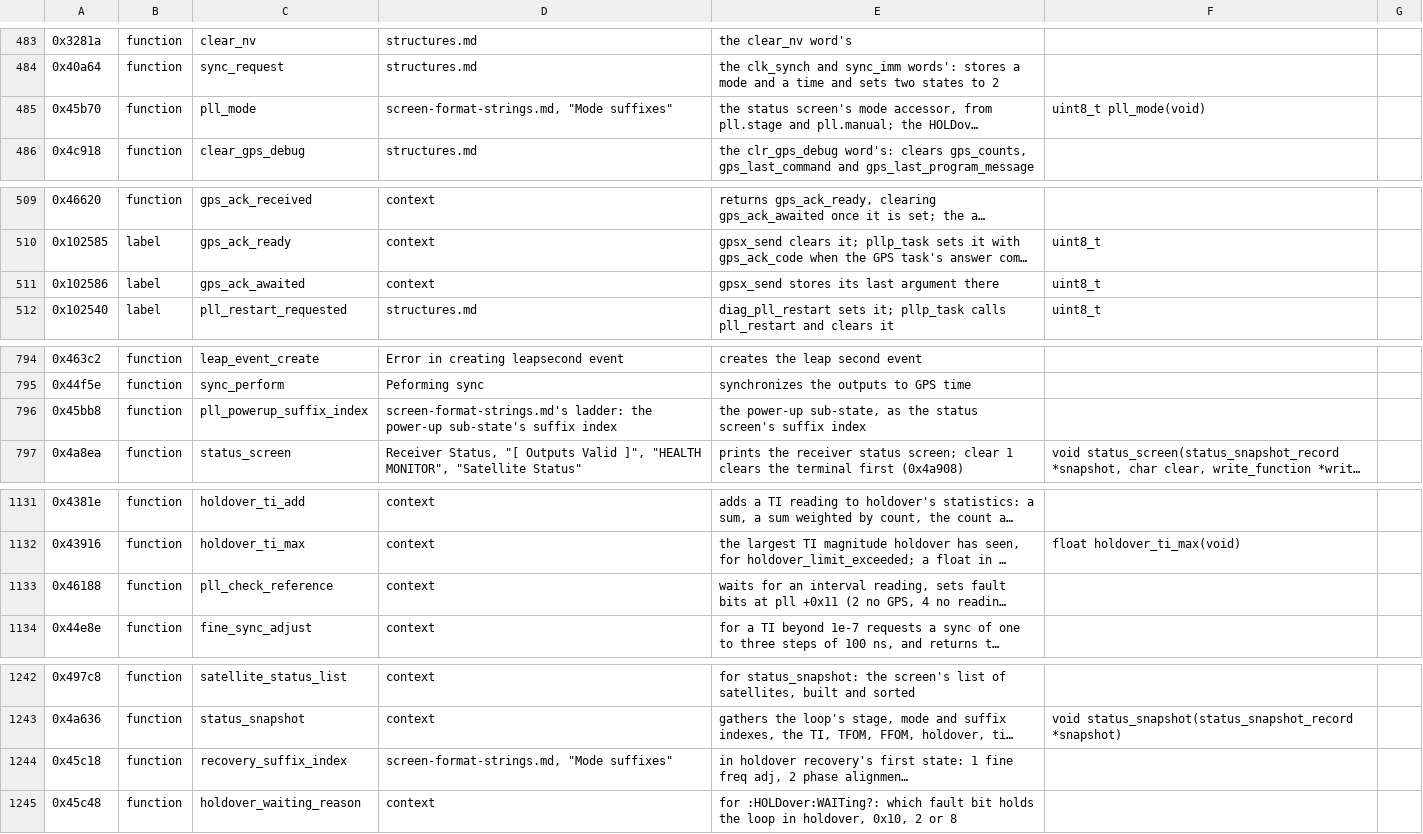
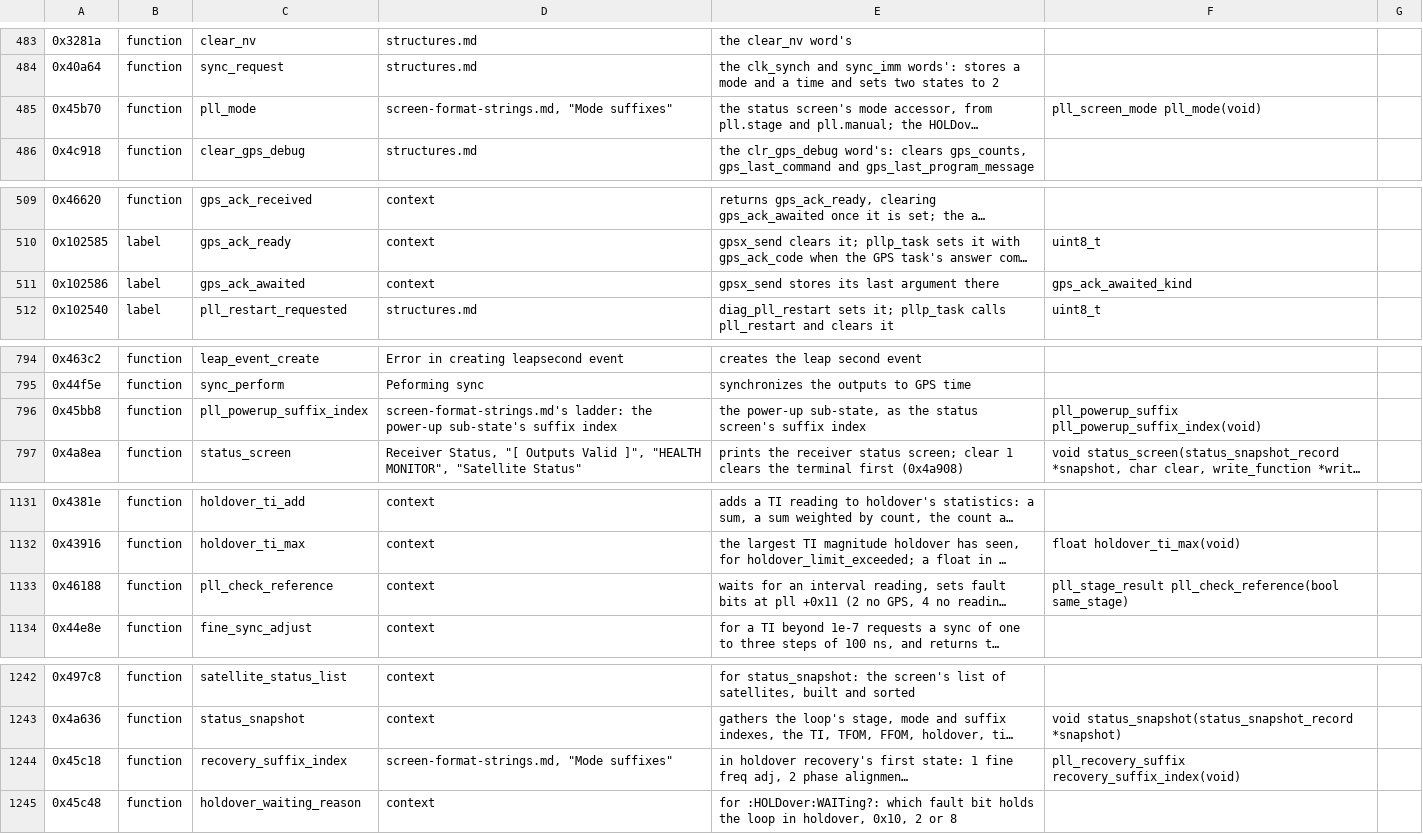
Before and after one commit to charlieh0tel/smartclock, a TSV file: tools/ghidra/names/z3805a-3543b.tsv, drawn as a sheet; only a part is shown, gaps mark what is left out; long unchanged cells end in …; the diff covers the shown part only; the diff names each change by its address in the sheet, - before the commit and + after, or states it on an @@ line.

Commit message:
Give the loop's states and results shared enums
A stage's result is pll_stage_result and its argument a bool, and
each pll state field takes its own enum in smartclock.h (powerup,
reference check, startup, normal, holdover, recovery, coarse, aging,
GPS diagnostics, init, leap check and leap acknowledgment), in place of
enums inside the stages that write them.  pll_mode, the suffix
accessors, get_ffom (097-z3801-01's FFOM values), aging_curve's mode
and gps_ack_awaited are typed too; enter_holdover is void.

```diff
--- a/tools/ghidra/names/z3805a-3543b.tsv
+++ b/tools/ghidra/names/z3805a-3543b.tsv
-F485: uint8_t pll_mode(void)
+F485: pll_screen_mode pll_mode(void)
-F511: uint8_t
+F511: gps_ack_awaited_kind
-F796: (empty)
+F796: pll_powerup_suffix pll_powerup_suffix_index(void)
-F1133: (empty)
+F1133: pll_stage_result pll_check_reference(bool same_stage)
-F1244: (empty)
+F1244: pll_recovery_suffix recovery_suffix_index(void)
```
Also changed, not shown: 10 edited cells elsewhere in this file, 10 other files.
